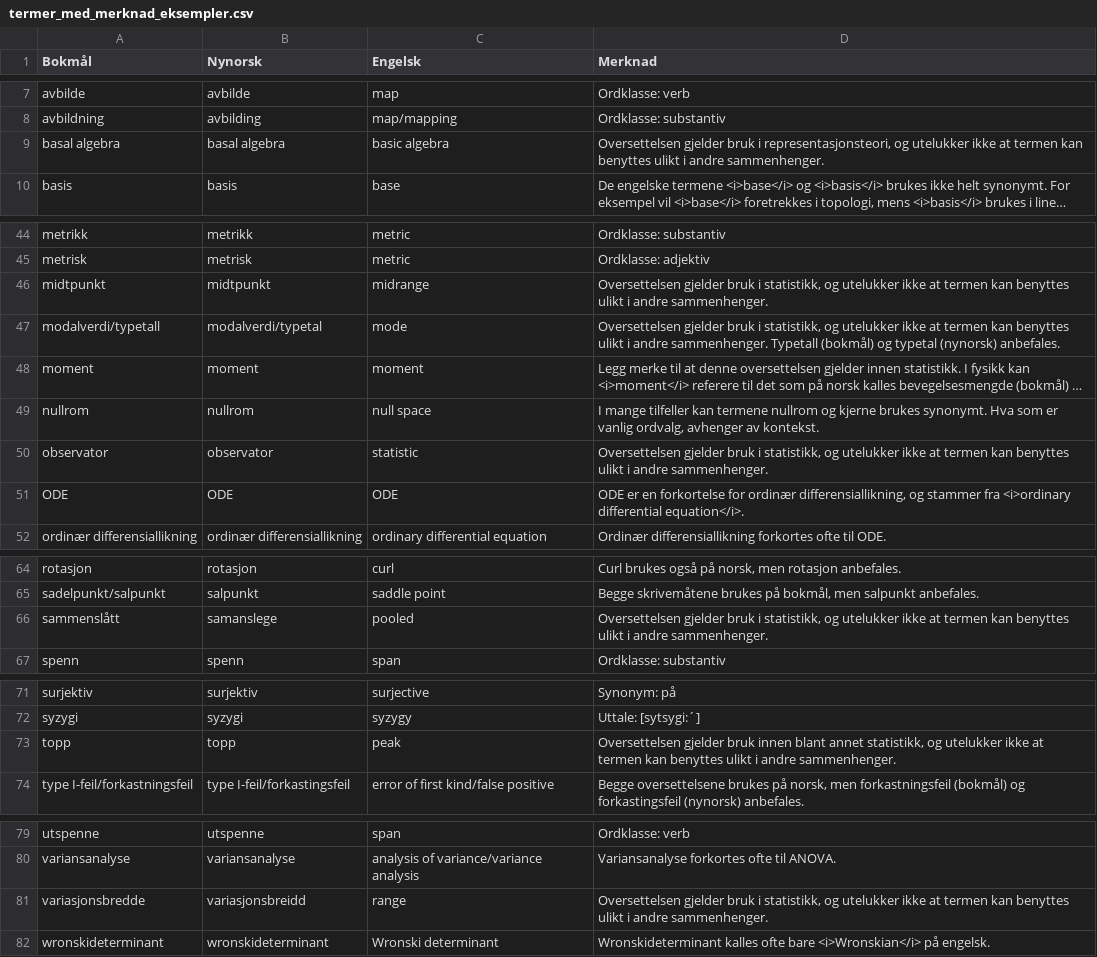
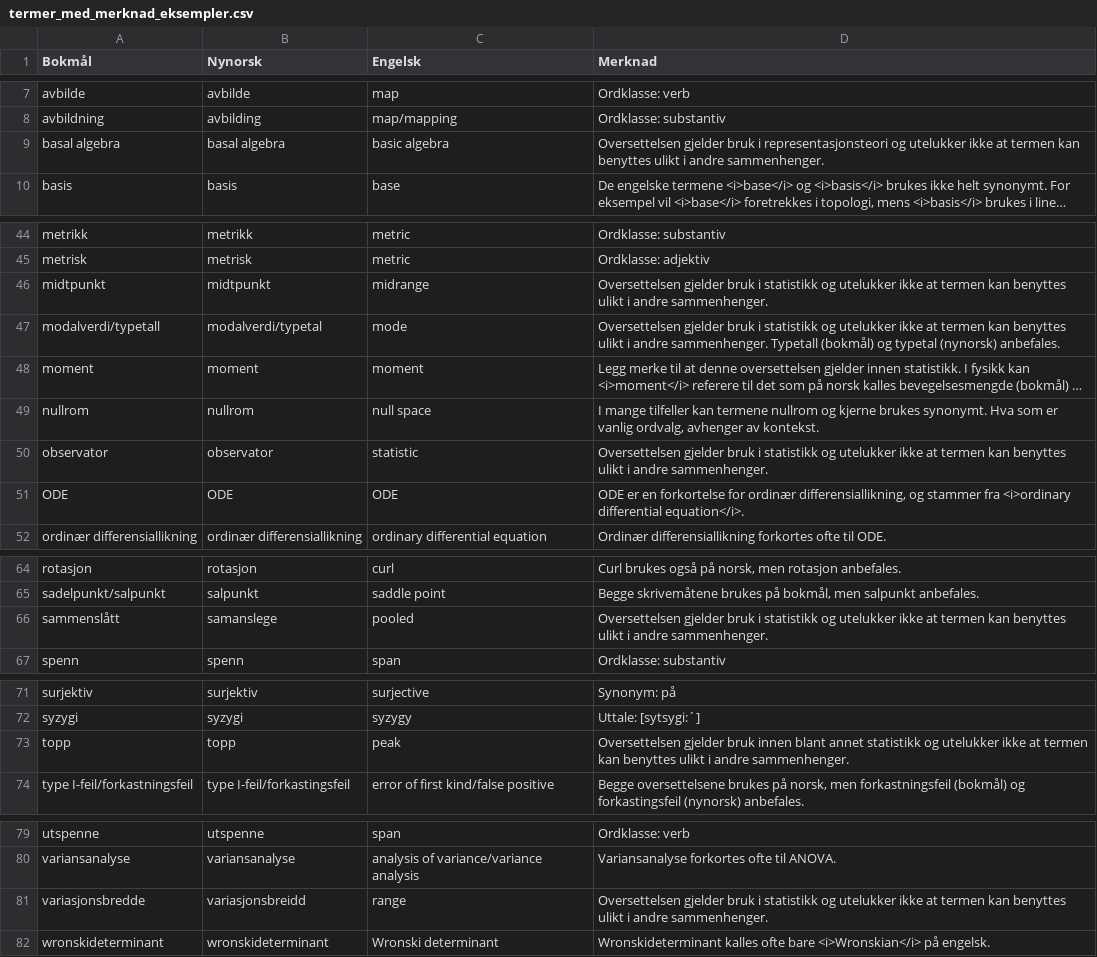
Before and after one commit to jfremstad/matematisk_ordliste, a CSV file: dokumentasjon/termer_med_merknad_eksempler.csv, drawn as a sheet; only a part is shown, gaps mark what is left out; long unchanged cells end in …; the diff names each change by its address in the sheet, - before the commit and + after, or states it on an @@ line.

```diff
--- a/dokumentasjon/termer_med_merknad_eksempler.csv
+++ b/dokumentasjon/termer_med_merknad_eksempler.csv
-D9 (Merknad): …bruk i representasjonsteori, og utelukker…
+D9 (Merknad): …bruk i representasjonsteori og utelukker…
-D46 (Merknad): …bruk i statistikk, og utelukker…
+D46 (Merknad): …bruk i statistikk og utelukker…
-D47 (Merknad): …bruk i statistikk, og utelukker…
+D47 (Merknad): …bruk i statistikk og utelukker…
-D50 (Merknad): …bruk i statistikk, og utelukker…
+D50 (Merknad): …bruk i statistikk og utelukker…
-D66 (Merknad): …bruk i statistikk, og utelukker…
+D66 (Merknad): …bruk i statistikk og utelukker…
-D73 (Merknad): …blant annet statistikk, og utelukker…
+D73 (Merknad): …blant annet statistikk og utelukker…
-D81 (Merknad): …bruk i statistikk, og utelukker…
+D81 (Merknad): …bruk i statistikk og utelukker…
```
Also changed, not shown: 6 other files.
